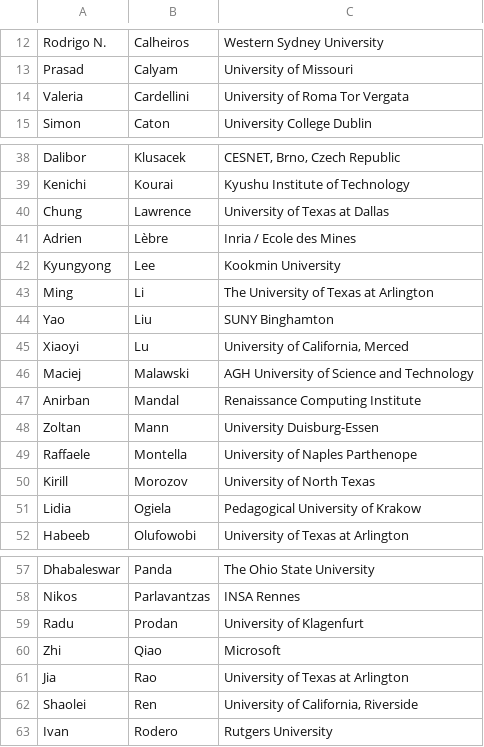
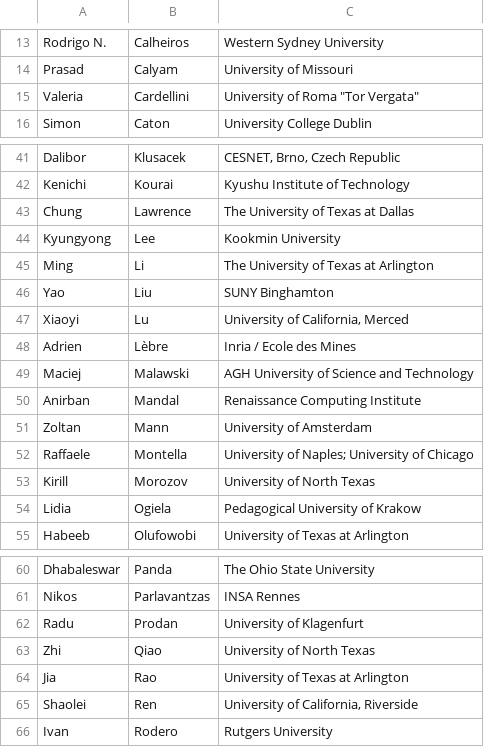
Before and after one commit to nsfcac/UCC2022, a CSV file: src/assets/UCC2022-TPC.csv, drawn as a sheet; only a part is shown, gaps mark what is left out; the diff covers the shown part only.

```diff
--- a/src/assets/UCC2022-TPC.csv
+++ b/src/assets/UCC2022-TPC.csv
@@ -13,3 +14,3 @@ Rodrigo N.,Calheiros,Western Sydney University
 Prasad,Calyam,University of Missouri
-Valeria,Cardellini,University of Roma Tor Vergata
+Valeria,Cardellini,"University of Roma ""Tor Vergata"""
 Simon,Caton,University College Dublin
@@ -39,4 +42,3 @@ Dalibor,Klusacek,"CESNET, Brno, Czech Republic"
 Kenichi,Kourai,Kyushu Institute of Technology
-Chung,Lawrence,University of Texas at Dallas
-Adrien,Lèbre,Inria / Ecole des Mines
+Chung,Lawrence,The University of Texas at Dallas
 Kyungyong,Lee,Kookmin University
@@ -45,6 +47,7 @@ Yao,Liu,SUNY Binghamton
 Xiaoyi,Lu,"University of California, Merced"
+Adrien,Lèbre,Inria / Ecole des Mines
 Maciej,Malawski,AGH University of Science and Technology
 Anirban,Mandal,Renaissance Computing Institute
-Zoltan,Mann,University Duisburg-Essen
-Raffaele,Montella,University of Naples Parthenope
+Zoltan,Mann,University of Amsterdam
+Raffaele,Montella,University of Naples; University of Chicago
 Kirill,Morozov,University of North Texas
@@ -59,3 +62,3 @@ Nikos,Parlavantzas,INSA Rennes
 Radu,Prodan,University of Klagenfurt
-Zhi,Qiao,Microsoft
+Zhi,Qiao,University of North Texas
 Jia,Rao,University of Texas at Arlington
```
Also changed, not shown: 9 added rows and 2 edited cells elsewhere in this file, 48 other files.
